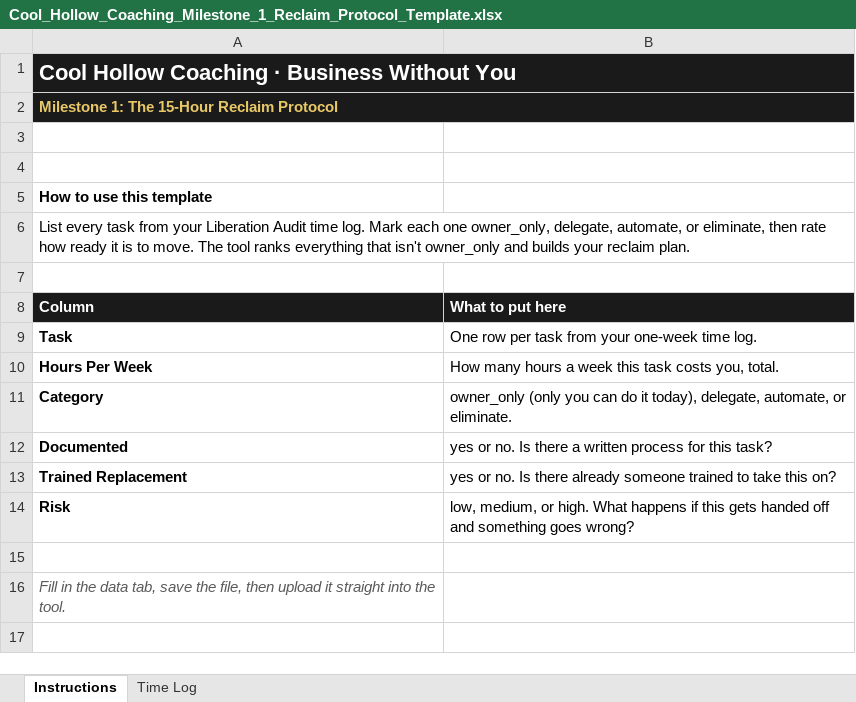
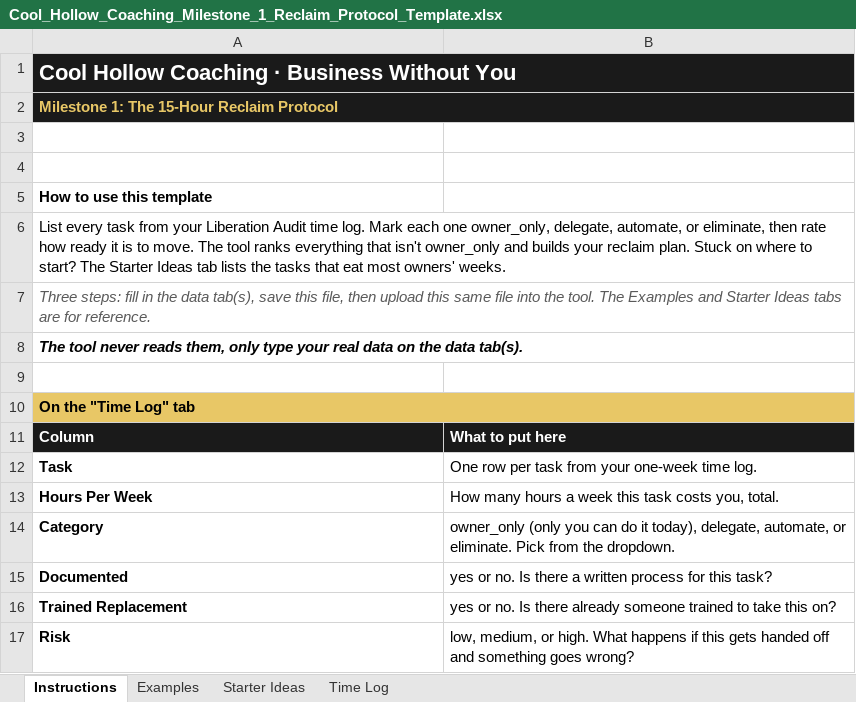
Before and after one commit to mattfitzy1/cool-hollow-coaching, an Excel workbook: apps/reclaim-protocol/Cool_Hollow_Coaching_Milestone_1_Reclaim_Protocol_Template.xlsx, sheet Instructions, drawn as a sheet; values as stored, in another font and other column widths than the file's, no borders; removed rows and columns are numbered as before the commit, all else as after; the diff names each change by its address in the sheet, - before the commit and + after, or states it on an @@ line.

```diff
--- a/apps/reclaim-protocol/Cool_Hollow_Coaching_Milestone_1_Reclaim_Protocol_Template.xlsx (sheet Instructions)
+++ b/apps/reclaim-protocol/Cool_Hollow_Coaching_Milestone_1_Reclaim_Protocol_Template.xlsx (sheet Instructions)
+sheet tab: Examples
+sheet tab: Starter Ideas
-B1:B2 fill: none
+B1:B2 fill: #1A1A1A
-A6: …reclaim plan.
+A6: …reclaim plan. Stuck on where to start? The Starter Ideas tab lists the tasks that eat most owners' weeks.
+row 7: Three steps: fill in the data tab(s), save this file, then upload this same file into the tool. The Examples and Starter Ideas tabs are for reference.
+row 8: The tool never reads them, only type your real data on the data tab(s).
+row 10: On the "Time Log" tab
-B14: …or eliminate.
+B14: …or eliminate. Pick from the dropdown.
-row 15: (empty)
-row 16: Fill in the data tab, save the file, then upload it straight into the tool.
```
Also changed, not shown: sheet Time Log, apps/bottleneck-breakthrough/Cool_Hollow_Coaching_Milestone_6_Bottleneck_Breakthrough_Template.xlsx, apps/cash-confidence/Cool_Hollow_Coaching_Milestone_5_Cash_Confidence_Template.xlsx, 26 other files.
